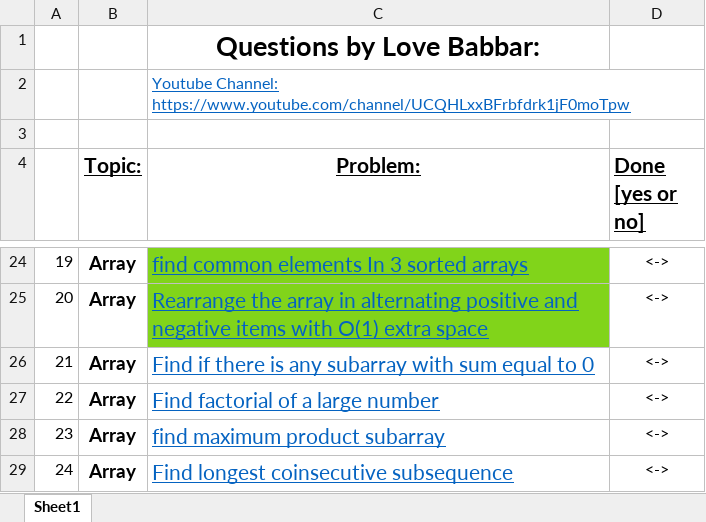
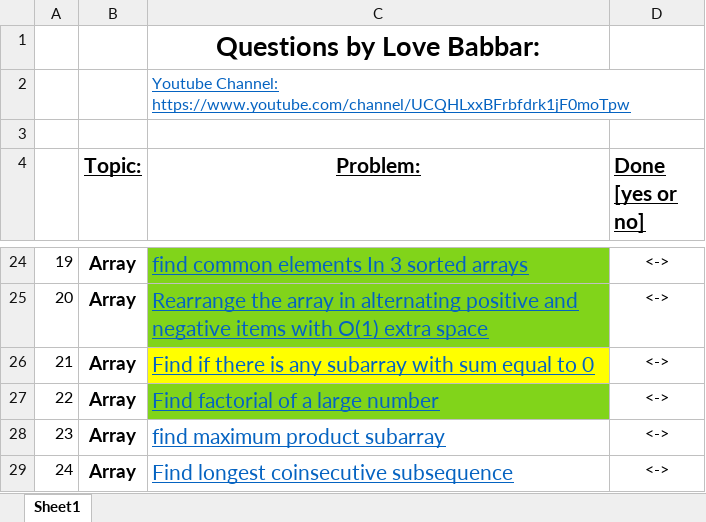
Before and after one commit to yvs2701/Yashv-DSA-repo, an Excel workbook: Resources/DSA_450_LoveBabbar.xlsx, sheet Sheet1, drawn as a sheet; only a part is shown, gaps mark what is left out; values as stored, in another font and other column widths than the file's, no borders; the diff names each change by its address in the sheet, - before the commit and + after, or states it on an @@ line.

Commit message:
done Q22 factorial of a large number

```diff
--- a/Resources/DSA_450_LoveBabbar.xlsx (sheet Sheet1)
+++ b/Resources/DSA_450_LoveBabbar.xlsx (sheet Sheet1)
-C26 fill: none
+C26 fill: #FFFF00
-C27 fill: none
+C27 fill: #81D41A
```
Also changed, not shown: 1 other file.
